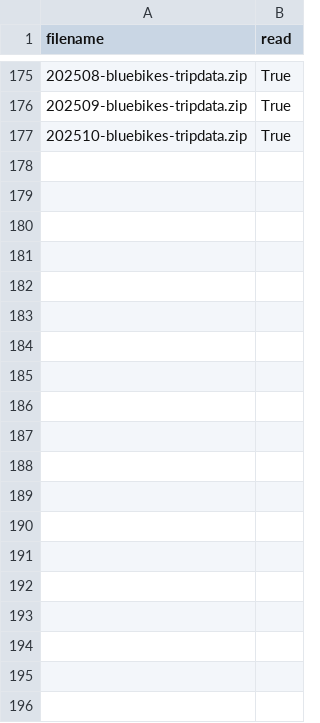
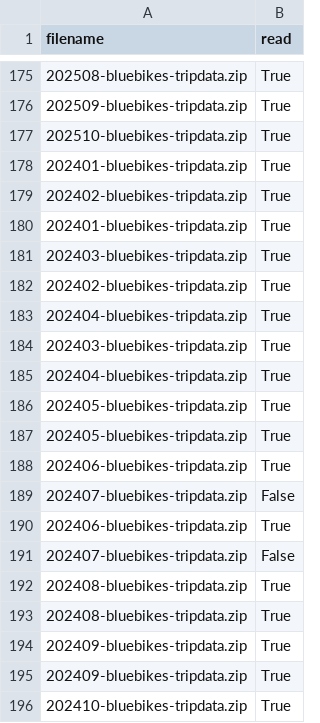
Before and after one commit to PranavViswanathan/Optimizing-Bluebikes-Operations-with-Machine-Learning-Based-Demand-Prediction, a CSV file: data_pipeline/data/read_log.csv, drawn as a sheet; only a part is shown, gaps mark what is left out; the diff covers the shown part only; the diff names each change by its address in the sheet, - before the commit and + after, or states it on an @@ line.

```diff
--- a/data_pipeline/data/read_log.csv
+++ b/data_pipeline/data/read_log.csv
+row 178: 202401-bluebikes-tripdata.zip | True
+row 179: 202402-bluebikes-tripdata.zip | True
+row 180: 202401-bluebikes-tripdata.zip | True
+row 181: 202403-bluebikes-tripdata.zip | True
+row 182: 202402-bluebikes-tripdata.zip | True
+row 183: 202404-bluebikes-tripdata.zip | True
+row 184: 202403-bluebikes-tripdata.zip | True
+row 185: 202404-bluebikes-tripdata.zip | True
+row 186: 202405-bluebikes-tripdata.zip | True
+row 187: 202405-bluebikes-tripdata.zip | True
+row 188: 202406-bluebikes-tripdata.zip | True
+row 189: 202407-bluebikes-tripdata.zip | False
+row 190: 202406-bluebikes-tripdata.zip | True
+row 191: 202407-bluebikes-tripdata.zip | False
+row 192: 202408-bluebikes-tripdata.zip | True
+row 193: 202408-bluebikes-tripdata.zip | True
+row 194: 202409-bluebikes-tripdata.zip | True
+row 195: 202409-bluebikes-tripdata.zip | True
+row 196: 202410-bluebikes-tripdata.zip | True
```
Also changed, not shown: 25 added rows elsewhere in this file, 55 other files.
